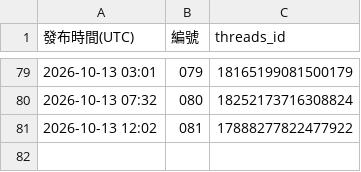
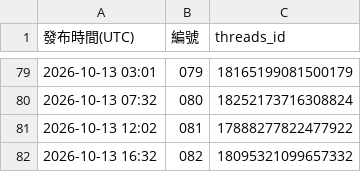
Before and after one commit to glow4ever990-dev/DermGlow-threads, a CSV file: posted/發布記錄.csv, drawn as a sheet; only a part is shown, gaps mark what is left out; the diff names each change by its address in the sheet, - before the commit and + after, or states it on an @@ line.

```diff
--- a/posted/發布記錄.csv
+++ b/posted/發布記錄.csv
+row 82: 2026-10-13 16:32 | 082 | 18095321099657332
```
Also changed, not shown: 2 other files.
